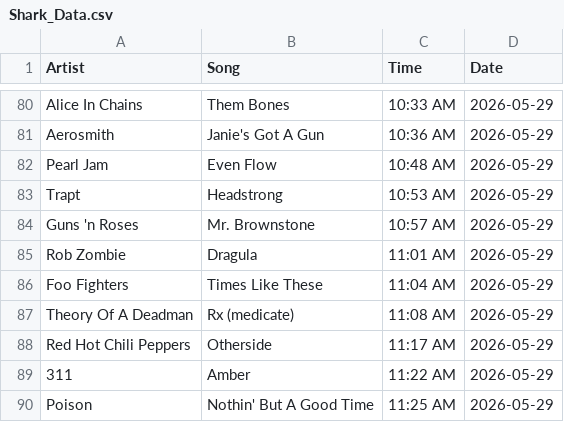
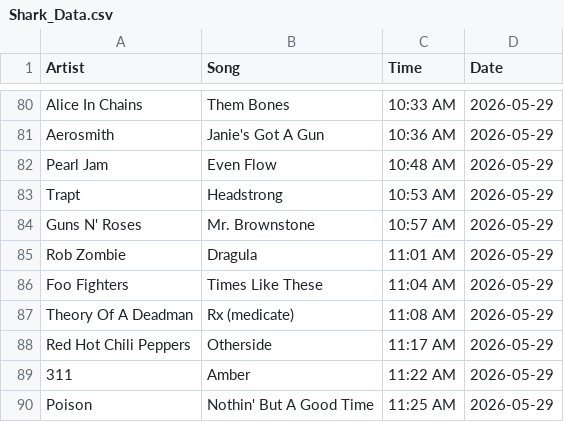
Before and after one commit to PeytonJStrack/WWSK-Song-Analysis-And-Dashboard, a CSV file: data/Shark_Data.csv, drawn as a sheet; only a part is shown, gaps mark what is left out.

Commit message:
Update Shark_Data.csv
Fixed the incorrect Guns N' Roses name in the data

```diff
--- a/data/Shark_Data.csv
+++ b/data/Shark_Data.csv
@@ -83,3 +83,3 @@ Pearl Jam,Even Flow,10:48 AM,2026-05-29
 Trapt,Headstrong,10:53 AM,2026-05-29
-Guns 'n Roses,Mr. Brownstone,10:57 AM,2026-05-29
+Guns N' Roses,Mr. Brownstone,10:57 AM,2026-05-29
 Rob Zombie,Dragula,11:01 AM,2026-05-29
```
